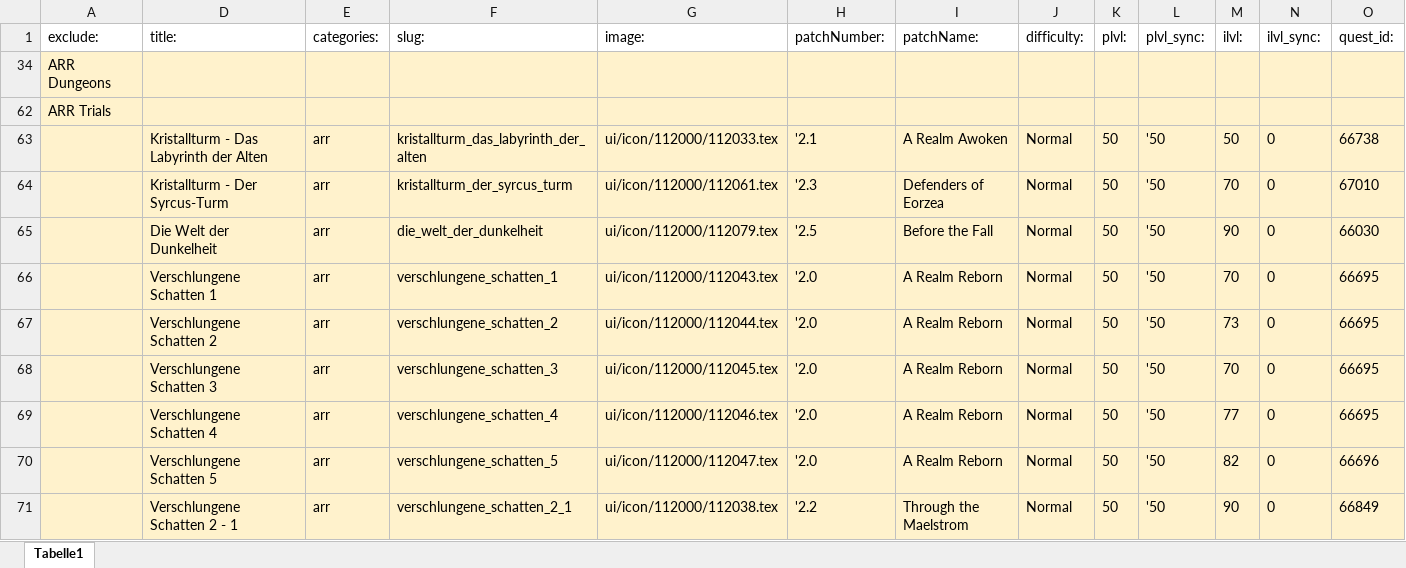
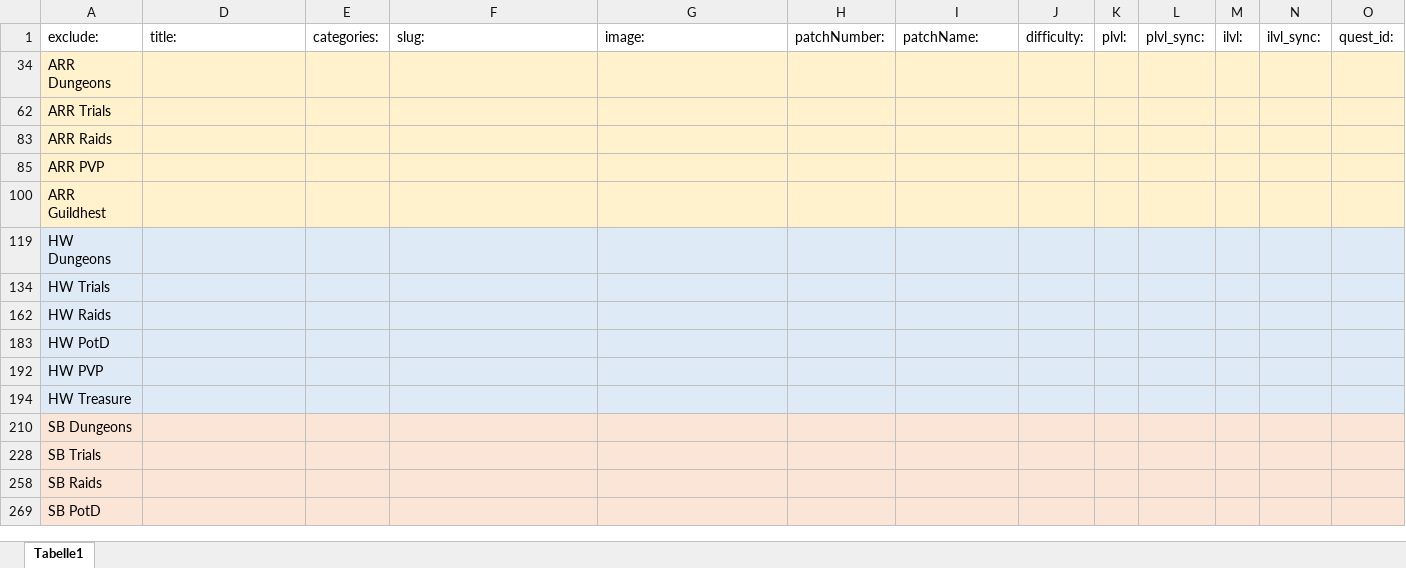
Before and after one commit to Akurosia/DevFFXIVPocketGuide, an Excel workbook: guide_ffxiv.xlsx, sheet Tabelle1, drawn as a sheet; only a part is shown; the shorter side is filled out with more unchanged rows; values as stored, in another font and other column widths than the file's, no borders; conditional formats not drawn; removed rows and columns are numbered as before the commit, all else as after; rows hold the shown columns only; the diff covers the shown part only; the diff names each change by its address in the sheet, - before the commit and + after, or states it on an @@ line.

```diff
--- a/guide_ffxiv.xlsx (sheet Tabelle1)
+++ b/guide_ffxiv.xlsx (sheet Tabelle1)
@@ row 63 hidden:  | Kristallturm - Das Labyrinth der Alten | arr | kristallturm_das_labyrinth_der_alten | ui/icon/112000/112033.tex | '2.1 | A Realm Awoken | Normal | 50 | '50 | 50 | 0 | 66738 @@
@@ row 64 hidden:  | Kristallturm - Der Syrcus-Turm | arr | kristallturm_der_syrcus_turm | ui/icon/112000/112061.tex | '2.3 | Defenders of Eorzea | Normal | 50 | '50 | 70 | 0 | 67010 @@
@@ row 65 hidden:  | Die Welt der Dunkelheit | arr | die_welt_der_dunkelheit | ui/icon/112000/112079.tex | '2.5 | Before the Fall | Normal | 50 | '50 | 90 | 0 | 66030 @@
@@ row 66 hidden:  | Verschlungene Schatten 1 | arr | verschlungene_schatten_1 | ui/icon/112000/112043.tex | '2.0 | A Realm Reborn | Normal | 50 | '50 | 70 | 0 | 66695 @@
@@ row 67 hidden:  | Verschlungene Schatten 2 | arr | verschlungene_schatten_2 | ui/icon/112000/112044.tex | '2.0 | A Realm Reborn | Normal | 50 | '50 | 73 | 0 | 66695 @@
@@ row 68 hidden:  | Verschlungene Schatten 3 | arr | verschlungene_schatten_3 | ui/icon/112000/112045.tex | '2.0 | A Realm Reborn | Normal | 50 | '50 | 70 | 0 | 66695 @@
@@ row 69 hidden:  | Verschlungene Schatten 4 | arr | verschlungene_schatten_4 | ui/icon/112000/112046.tex | '2.0 | A Realm Reborn | Normal | 50 | '50 | 77 | 0 | 66695 @@
@@ row 70 hidden:  | Verschlungene Schatten 5 | arr | verschlungene_schatten_5 | ui/icon/112000/112047.tex | '2.0 | A Realm Reborn | Normal | 50 | '50 | 82 | 0 | 66696 @@
@@ row 71 hidden:  | Verschlungene Schatten 2 - 1 | arr | verschlungene_schatten_2_1 | ui/icon/112000/112038.tex | '2.2 | Through the Maelstrom | Normal | 50 | '50 | 90 | 0 | 66849 @@
```
Also changed, not shown: 1 added row and 20 hidden or unhidden rows elsewhere in this sheet, hidden cells, 1 other file.
